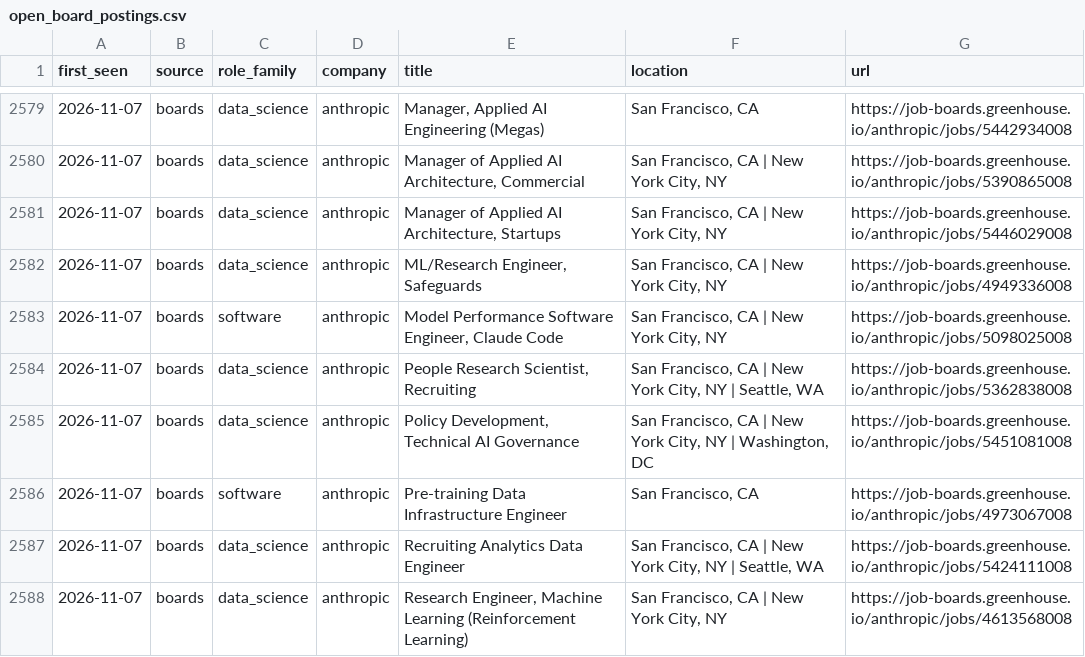
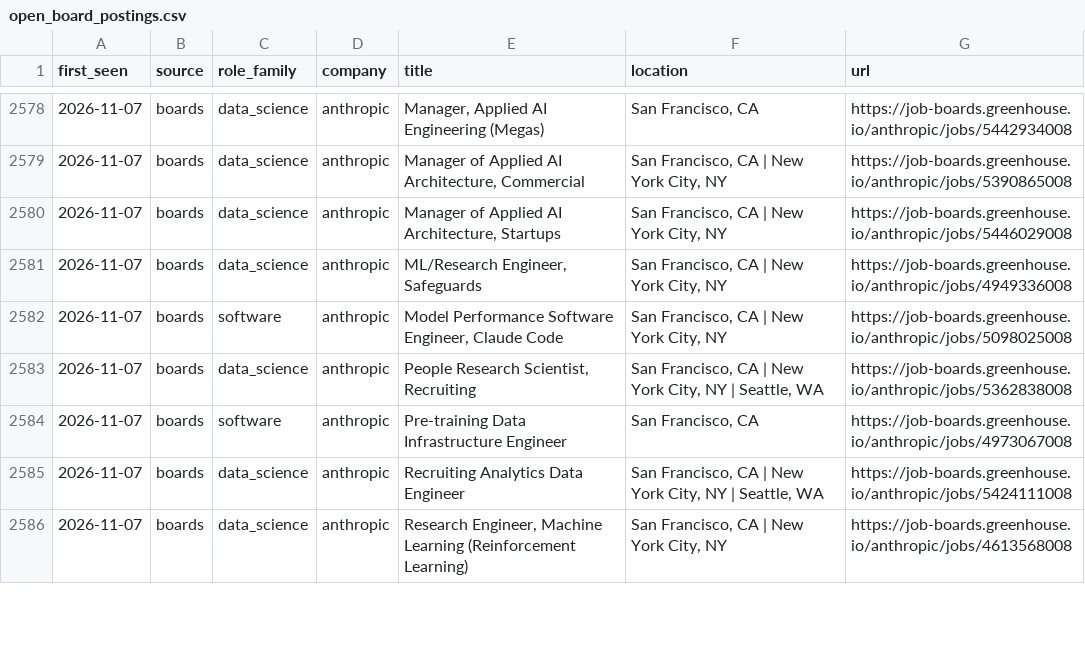
Before and after one commit to vineesha035/ucr-skill-gap, a CSV file: data/history/open_board_postings.csv, drawn as a sheet; only a part is shown, gaps mark what is left out; removed rows and columns are numbered as before the commit, all else as after; the diff covers the shown part only; the diff names each change by its address in the sheet, - before the commit and + after, or states it on an @@ line.

```diff
--- a/data/history/open_board_postings.csv
+++ b/data/history/open_board_postings.csv
-row 2585: 2026-11-07 | boards | data_science | anthropic | Policy Development, Technical AI Governance | San Francisco, CA | New York City, NY | Washington, DC | https://job-boards.greenhouse.io/anthropic/jobs/5451081008
```
Also changed, not shown: 8 added rows and 9 removed rows elsewhere in this file, data/history/daily_counts.csv, 4 other files.
